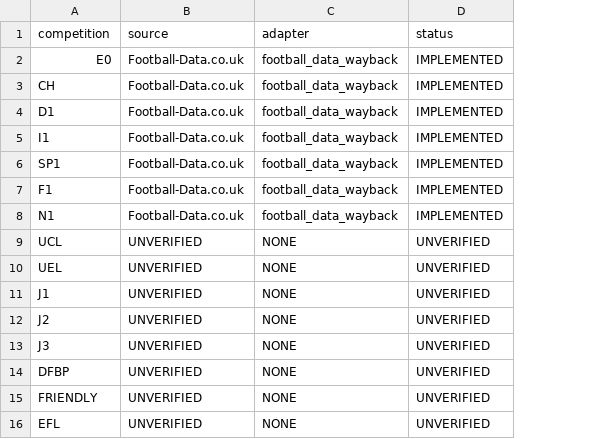
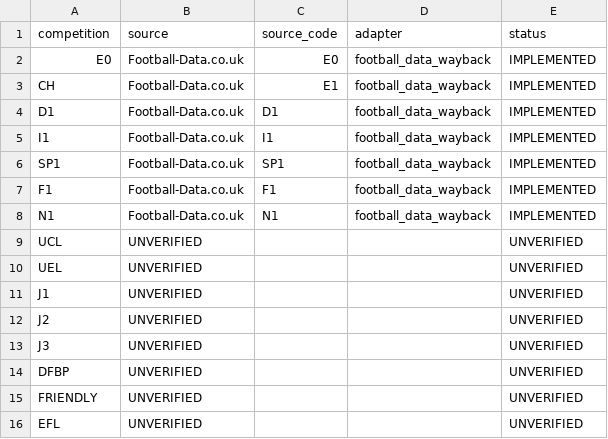
Before and after one commit to sasasotaro1202-star/Soccer-Prediction-Research, a CSV file: artifacts/pit_competition_adapter_matrix.csv, drawn as a sheet; addresses are those after the commit; the diff names each change by its address in the sheet, - before the commit and + after, or states it on an @@ line.

```diff
--- a/artifacts/pit_competition_adapter_matrix.csv
+++ b/artifacts/pit_competition_adapter_matrix.csv
+column C (source_code), rows 2-8: E0 | E1 | D1 | I1 | SP1 | F1 | N1
-D9:D16 (adapter): NONE
+D9:D16 (adapter): (empty)
```
Also changed, not shown: 4 other files.
